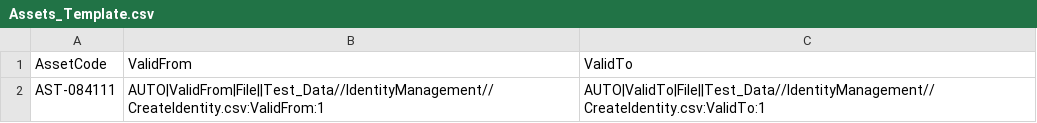
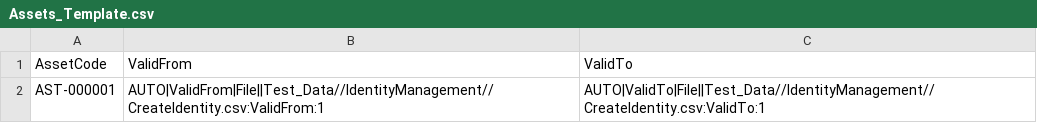
Before and after one commit to AlertEnterprise-Inc/AEHSCUIAUTOMATION_UATGOLD, a CSV file: Test_Data/IdentityManagement/Assets_Template.csv, drawn as a sheet.

```diff
--- a/Test_Data/IdentityManagement/Assets_Template.csv
+++ b/Test_Data/IdentityManagement/Assets_Template.csv
@@ -1,2 +1,2 @@
 AssetCode,ValidFrom,ValidTo
-AST-084111,AUTO|ValidFrom|File||Test_Data//IdentityManagement//CreateIdentity.csv:ValidFrom:1,AUTO|ValidTo|File||Test_Data//IdentityManagement//CreateIdentity.csv:ValidTo:1
+AST-000001,AUTO|ValidFrom|File||Test_Data//IdentityManagement//CreateIdentity.csv:ValidFrom:1,AUTO|ValidTo|File||Test_Data//IdentityManagement//CreateIdentity.csv:ValidTo:1
```
Also changed, not shown: 32 other files.
